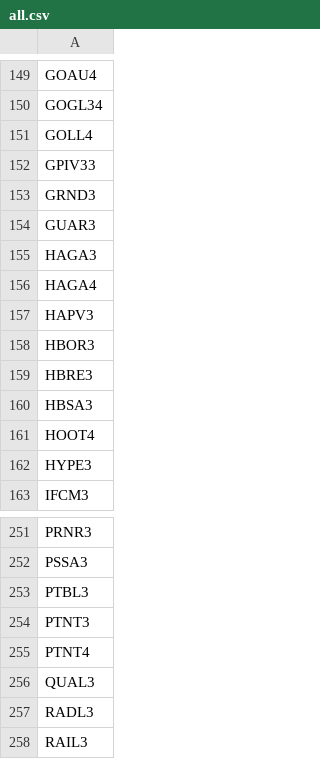
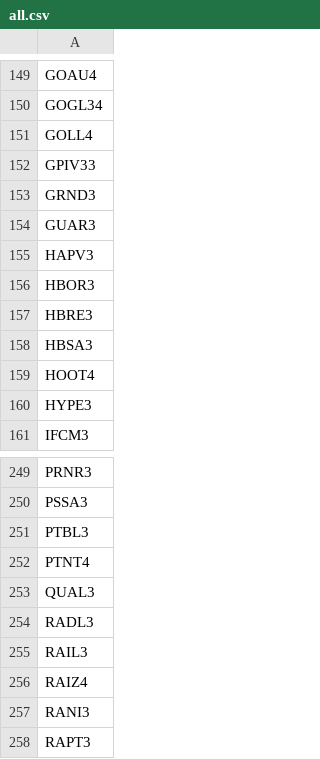
Before and after one commit to sandrex/tickers, a CSV file: all.csv, drawn as a sheet; only a part is shown, gaps mark what is left out; the shorter side is filled out with more unchanged rows; the diff names each change by its address in the sheet, - before the commit and + after, or states it on an @@ line.

Commit message:
Update all.csv

```diff
--- a/all.csv
+++ b/all.csv
-row 155: HAGA3
-row 156: HAGA4
-row 254: PTNT3
```
